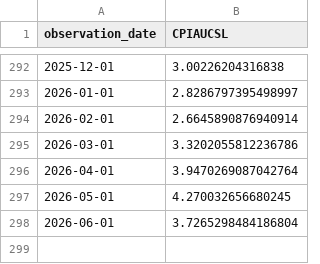
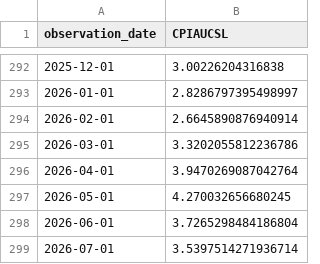
Before and after one commit to wind-flow/algogangs, a CSV file: pipeline/data/cpi_yoy.csv, drawn as a sheet; only a part is shown, gaps mark what is left out; the diff names each change by its address in the sheet, - before the commit and + after, or states it on an @@ line.

```diff
--- a/pipeline/data/cpi_yoy.csv
+++ b/pipeline/data/cpi_yoy.csv
+row 299: 2026-07-01 | 3.5397514271936714
```
Also changed, not shown: pipeline/data/dollar_idx.csv, pipeline/data/kospi.csv, 29 other files.
